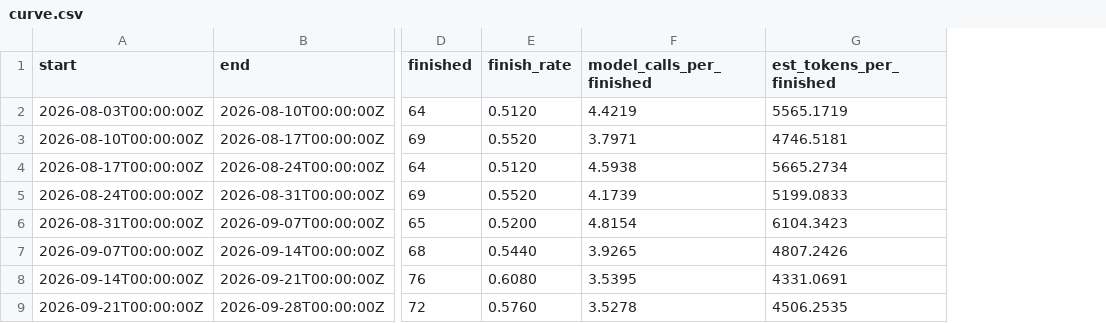
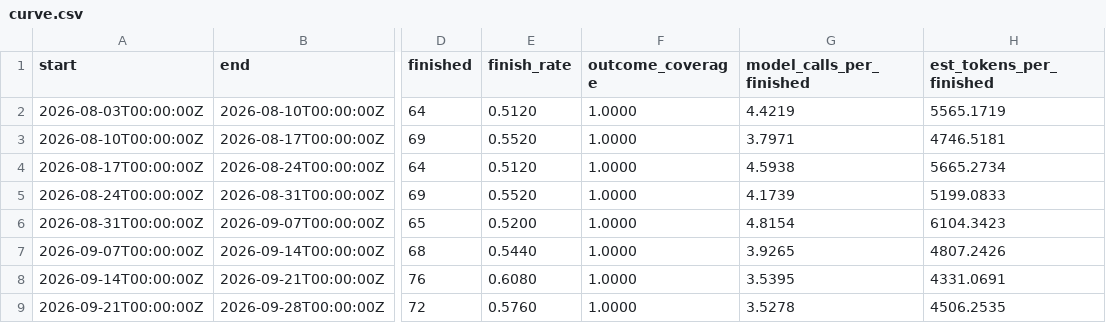
Before and after one commit to Nibir1/Metabolism, a CSV file: bench/results/baseline-helixsim/curve.csv, drawn as a sheet; only a part is shown, gaps mark what is left out; the diff names each change by its address in the sheet, - before the commit and + after, or states it on an @@ line.

Commit message:
feat: Phase 1, episodic memory and a falsifiable measure of it
- episodic: tier-1 memory. Time-aware BM25 over request text and step
  subjects, with scope and recency boosts, rebuilt from the journal (C3).
  Queries can be asked "as of" a past moment, hiding later episodes and
  outcomes; untrusted transcripts are excluded by default
- bench: EvaluateRecall replays history in time order and compares
  memory's success prediction with the base rate (Brier skill). Tests
  show it finds signal on the simulator and none on noise. Adds the
  outcome_coverage metric
- types.Succeeded: the one definition of success, shared by bench and memory
- cmd: recall, recall-eval, inspect -id / -end / -scope, and a labelled
  column in curves
- internal/privacyguard: fails if any package outside adapters/remote/
  imports networking, or any dependency pulls in an HTTP or TLS client
- baseline-helixsim now includes recall.{json,txt}; docs updated for
  Phase 1 status and what still waits on real Helix data

```diff
--- a/bench/results/baseline-helixsim/curve.csv
+++ b/bench/results/baseline-helixsim/curve.csv
+column F (outcome_coverage), rows 2-9: all 1.0000
```
Also changed, not shown: 23 other files.
